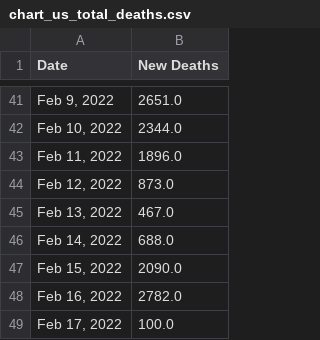
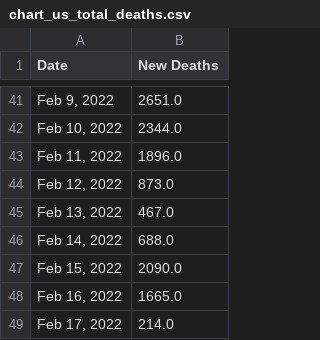
Before and after one commit to Pasin3ru/Tracking-COVID-19, a CSV file: _data/chart_us_total_deaths.csv, drawn as a sheet; only a part is shown, gaps mark what is left out.

```diff
--- a/_data/chart_us_total_deaths.csv
+++ b/_data/chart_us_total_deaths.csv
@@ -47,3 +47,3 @@ Date,New Deaths
 "Feb 15, 2022",2090.0
-"Feb 16, 2022",2782.0
-"Feb 17, 2022",100.0
+"Feb 16, 2022",1665.0
+"Feb 17, 2022",214.0
```
Also changed, not shown: _data/chart_us_total_cases.csv, 6 other files.
